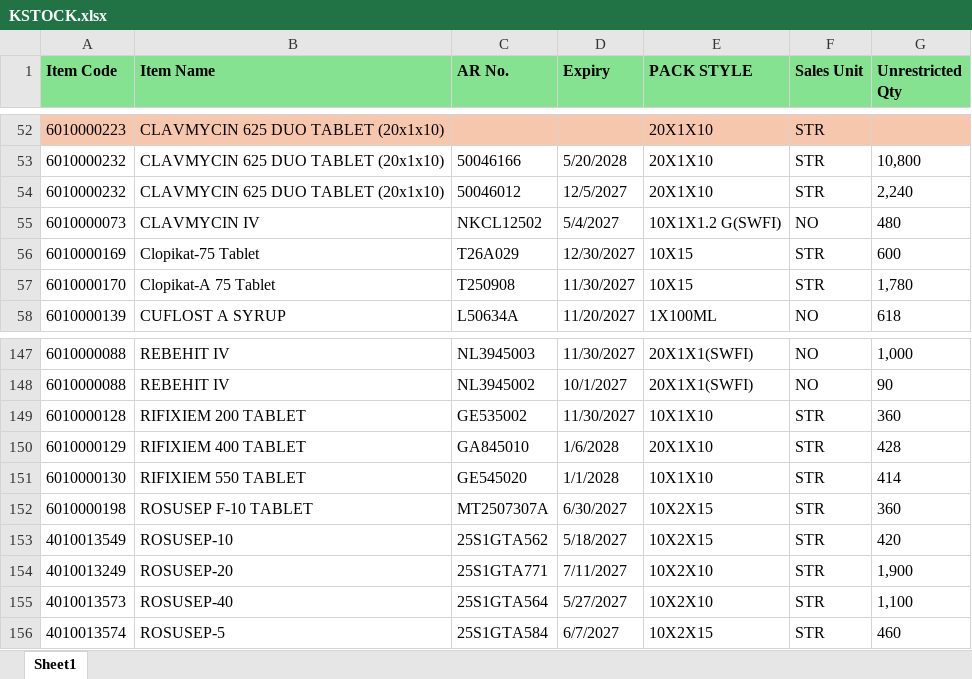
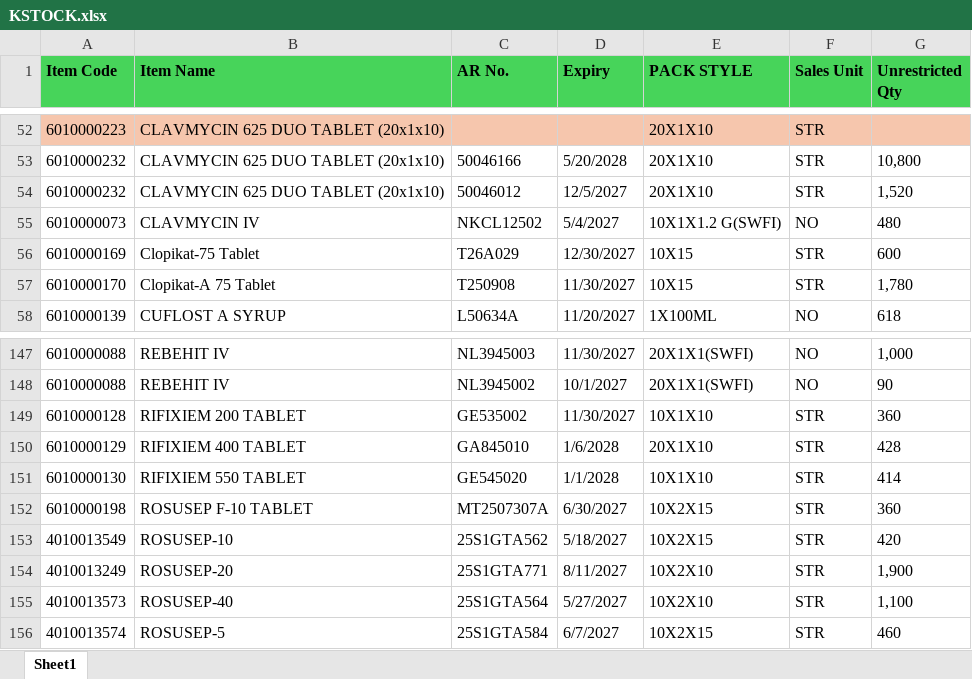
Before and after one commit to ishwarpharma/kemsyn, an Excel workbook: KSTOCK.xlsx, sheet Sheet1, drawn as a sheet; only a part is shown, gaps mark what is left out; values as stored, in another font and other column widths than the file's, no borders; the diff names each change by its address in the sheet, - before the commit and + after, or states it on an @@ line.

Commit message:
Add files via upload

```diff
--- a/KSTOCK.xlsx (sheet Sheet1)
+++ b/KSTOCK.xlsx (sheet Sheet1)
-A1:G1 fill: #84E291
+A1:G1 fill: #47D45A
-G54 (Unrestricted Qty): 2,240
+G54 (Unrestricted Qty): 1,520
-D154 (Expiry): 7/11/2027
+D154 (Expiry): 8/11/2027
```
